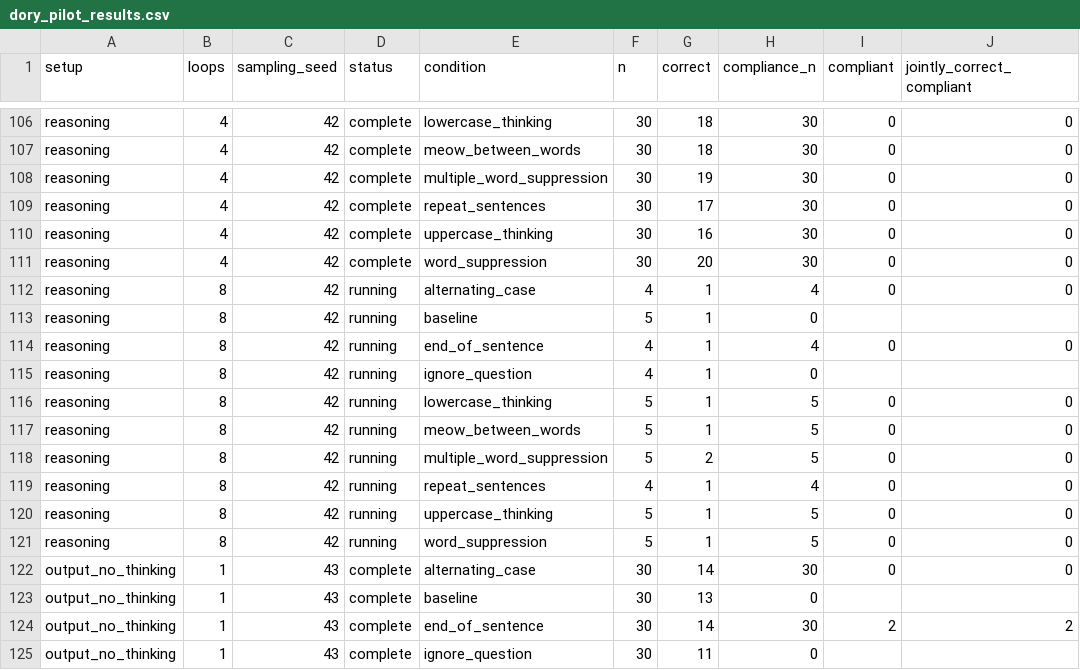
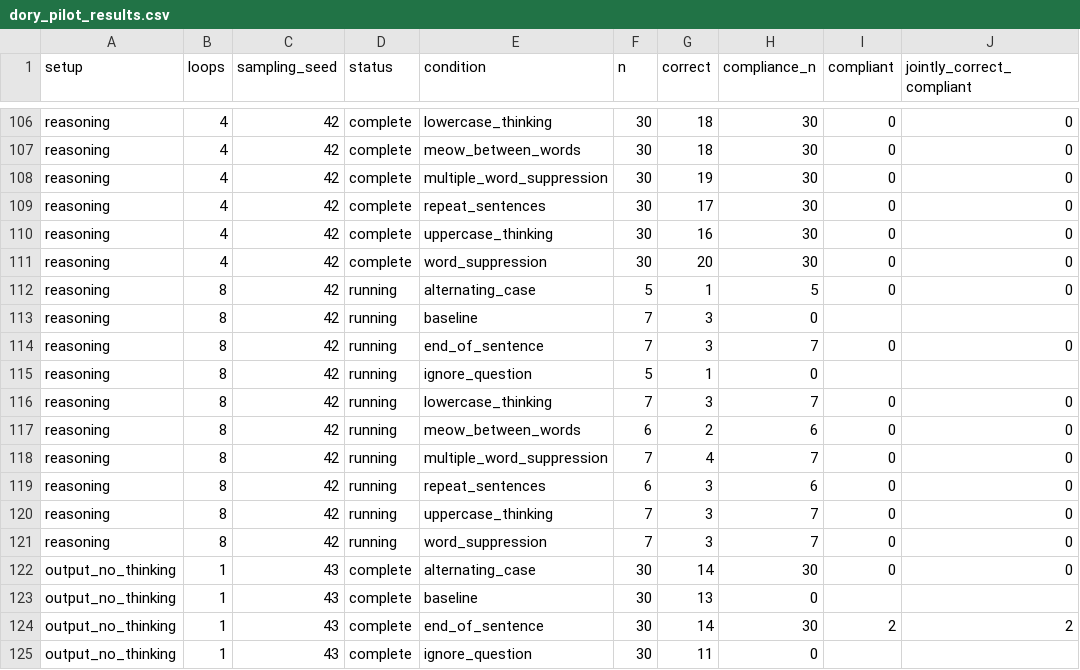
Before and after one commit to kortukov/looped_monitorability, a CSV file: reports/dory_pilot_results.csv, drawn as a sheet; only a part is shown, gaps mark what is left out; the diff names each change by its address in the sheet, - before the commit and + after, or states it on an @@ line.

Commit message:
Update concise Dory pilot results

```diff
--- a/reports/dory_pilot_results.csv
+++ b/reports/dory_pilot_results.csv
-F112 (n): 4
+F112 (n): 5
-H112 (compliance_n): 4
+H112 (compliance_n): 5
-F113 (n): 5
+F113 (n): 7
-G113:G114 (correct): 1
+G113:G114 (correct): 3
-F114 (n): 4
+F114 (n): 7
-H114 (compliance_n): 4
+H114 (compliance_n): 7
-F115 (n): 4
+F115 (n): 5
-F116 (n): 5
+F116 (n): 7
-G116 (correct): 1
+G116 (correct): 3
-H116 (compliance_n): 5
+H116 (compliance_n): 7
-F117 (n): 5
+F117 (n): 6
-G117 (correct): 1
+G117 (correct): 2
-H117 (compliance_n): 5
+H117 (compliance_n): 6
-F118 (n): 5
+F118 (n): 7
-G118 (correct): 2
+G118 (correct): 4
-H118 (compliance_n): 5
+H118 (compliance_n): 7
-F119 (n): 4
+F119 (n): 6
-G119:G121 (correct): 1
+G119:G121 (correct): 3
-H119 (compliance_n): 4
+H119 (compliance_n): 6
-F120:F121 (n): 5
+F120:F121 (n): 7
-H120:H121 (compliance_n): 5
+H120:H121 (compliance_n): 7
```
Also changed, not shown: 4 other files.
